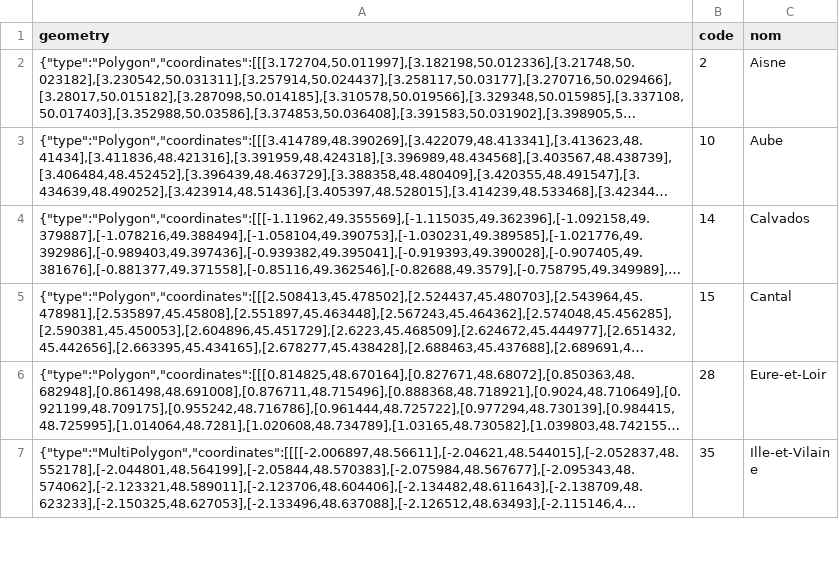
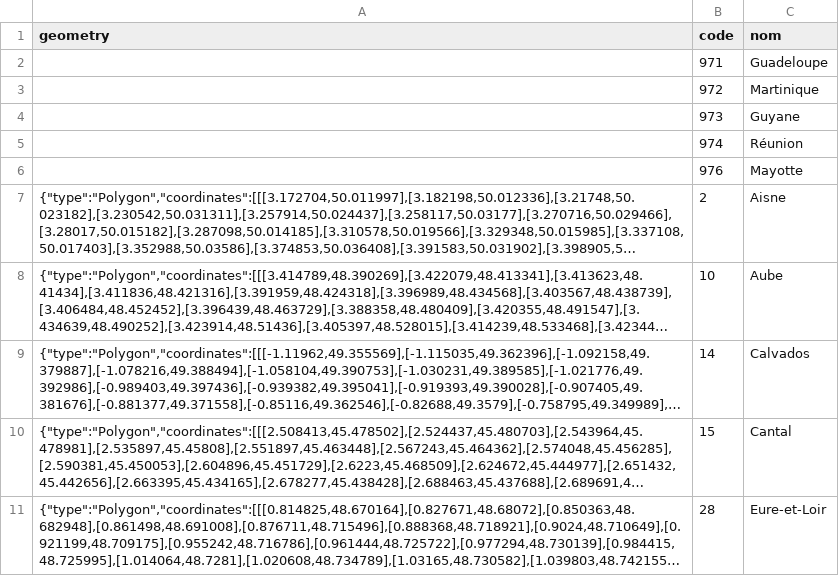
Before and after one commit to rozieres/prenoms, a CSV file: deps_flourish4.csv, drawn as a sheet; only a part is shown; the shorter side is filled out with more unchanged rows; long unchanged cells end in …; the diff names each change by its address in the sheet, - before the commit and + after, or states it on an @@ line.

Commit message:
Update deps_flourish4.csv

```diff
--- a/deps_flourish4.csv
+++ b/deps_flourish4.csv
+row 2:  | 971 | Guadeloupe
+row 3:  | 972 | Martinique
+row 4:  | 973 | Guyane
+row 5:  | 974 | Réunion
+row 6:  | 976 | Mayotte
```
